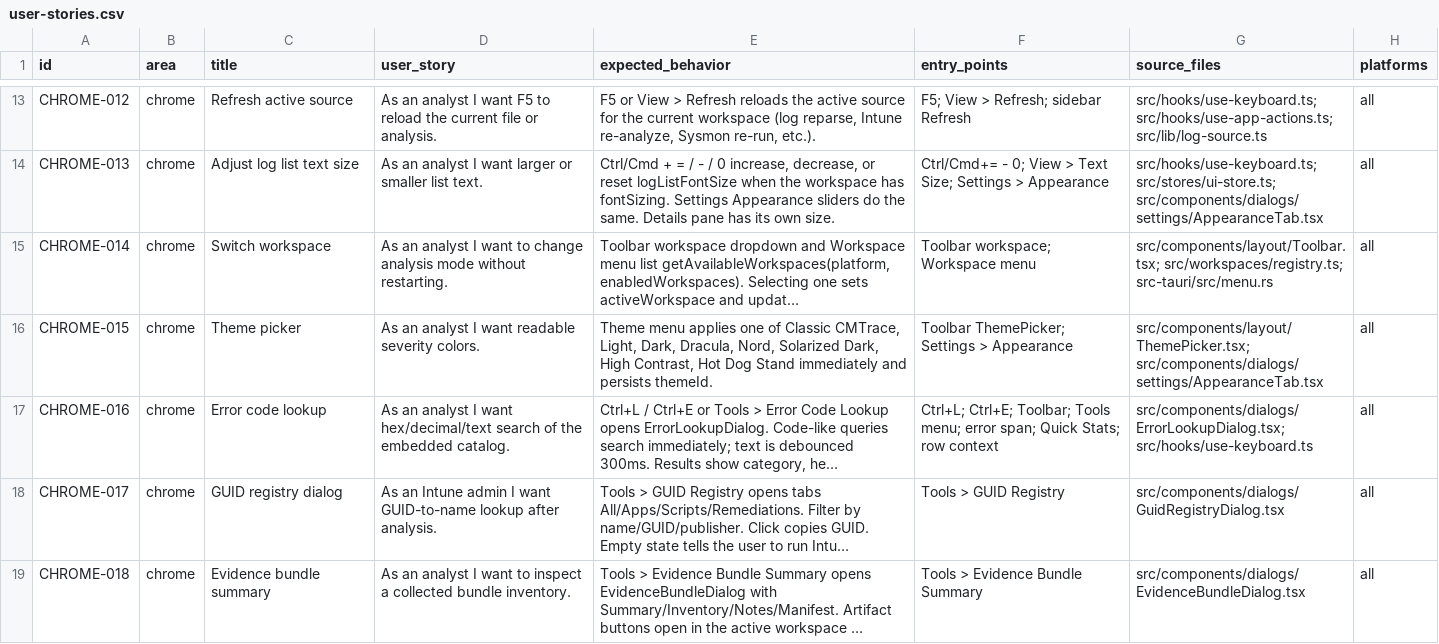
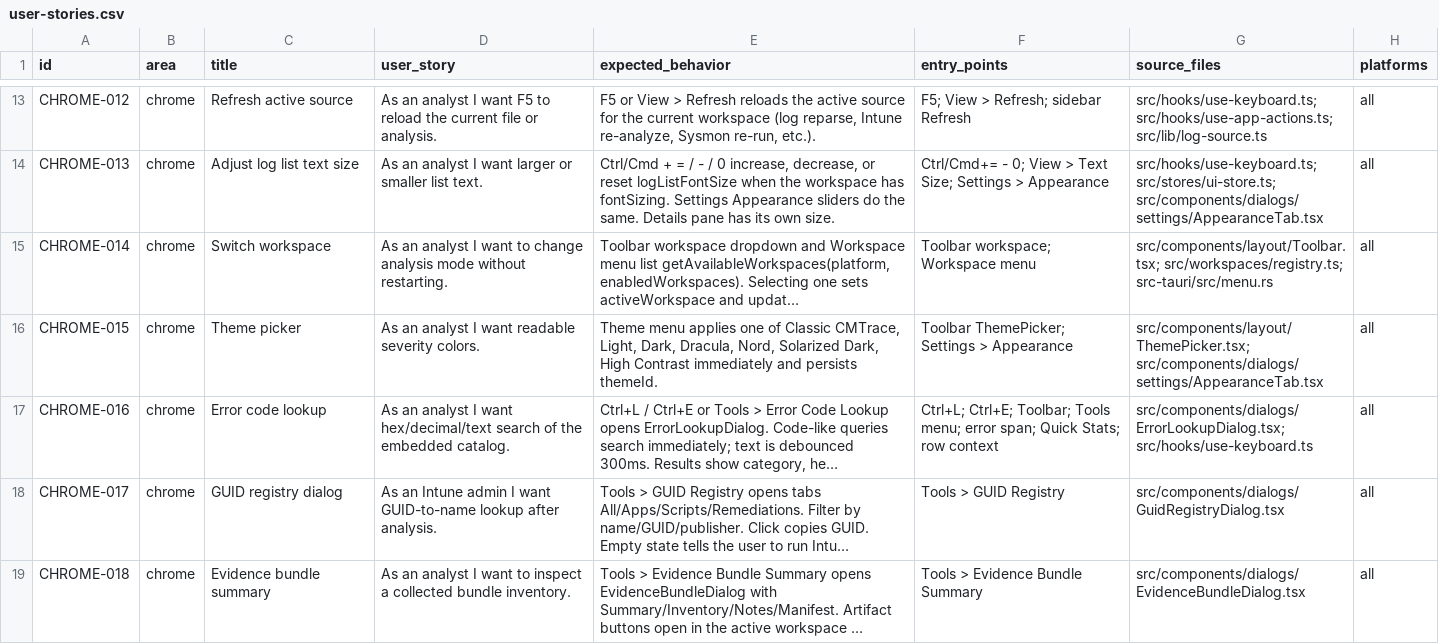
Before and after one commit to adamgell/cmtraceopen, a CSV file: docs/qa/user-stories.csv, drawn as a sheet; only a part is shown, gaps mark what is left out; long unchanged cells end in …; the diff names each change by its address in the sheet, - before the commit and + after, or states it on an @@ line.

```diff
--- a/docs/qa/user-stories.csv
+++ b/docs/qa/user-stories.csv
-E16 (expected_behavior): …Dark, High Contrast, Hot Dog Stand immediately and…
+E16 (expected_behavior): …Dark, High Contrast immediately and…
```
Also changed, not shown: 15 other files.
